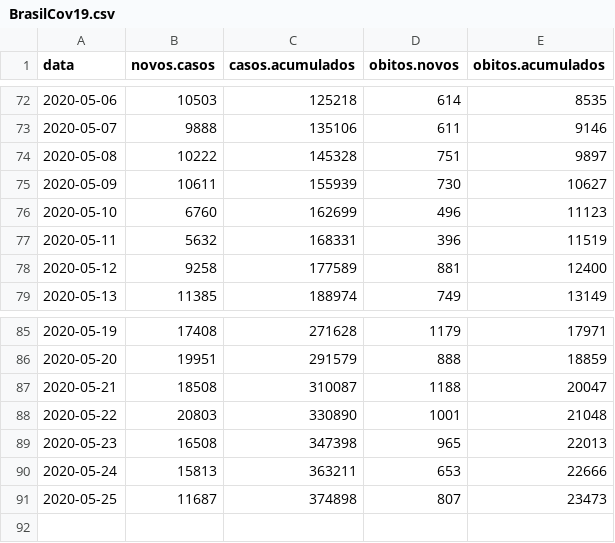
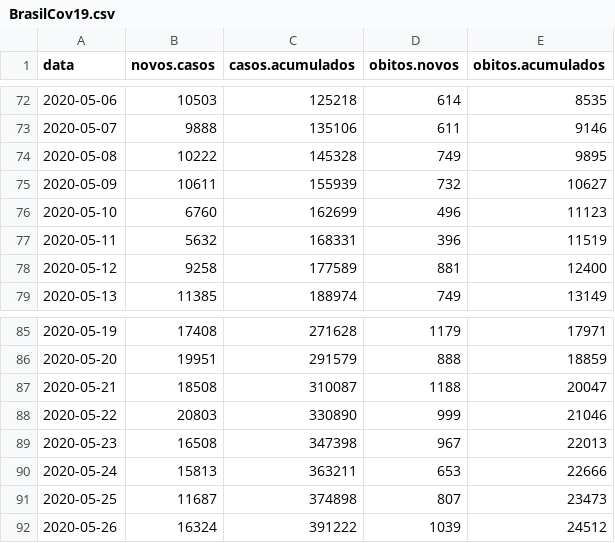
Before and after one commit to covid19br/reports, a CSV file: dados/BrasilCov19.csv, drawn as a sheet; only a part is shown, gaps mark what is left out.

```diff
--- a/dados/BrasilCov19.csv
+++ b/dados/BrasilCov19.csv
@@ -73,4 +73,4 @@
 2020-05-07,9888,135106,611,9146
-2020-05-08,10222,145328,751,9897
-2020-05-09,10611,155939,730,10627
+2020-05-08,10222,145328,749,9895
+2020-05-09,10611,155939,732,10627
 2020-05-10,6760,162699,496,11123
@@ -87,5 +87,6 @@
 2020-05-21,18508,310087,1188,20047
-2020-05-22,20803,330890,1001,21048
-2020-05-23,16508,347398,965,22013
+2020-05-22,20803,330890,999,21046
+2020-05-23,16508,347398,967,22013
 2020-05-24,15813,363211,653,22666
 2020-05-25,11687,374898,807,23473
+2020-05-26,16324,391222,1039,24512
```
Also changed, not shown: dados/EstadosCov19.csv, 1 other file.
